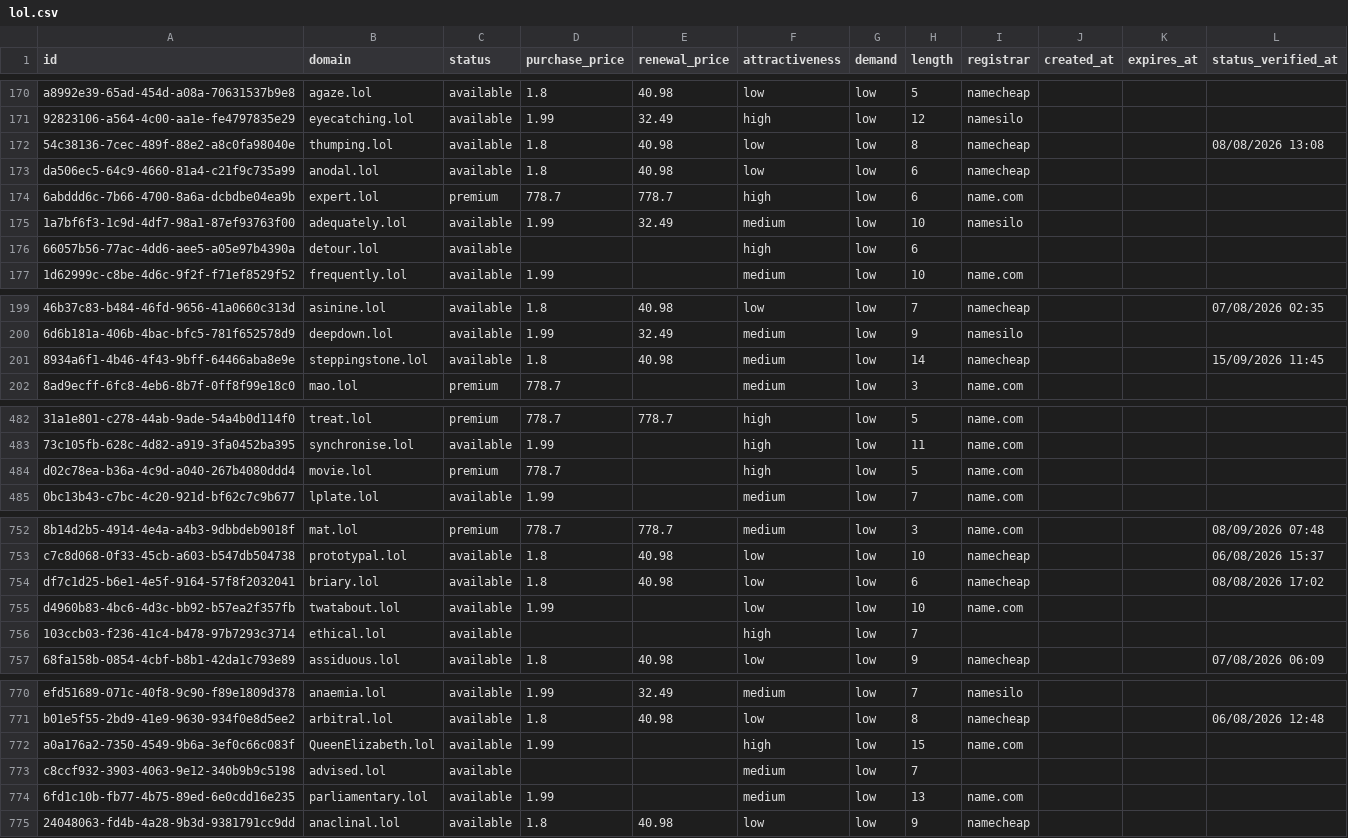
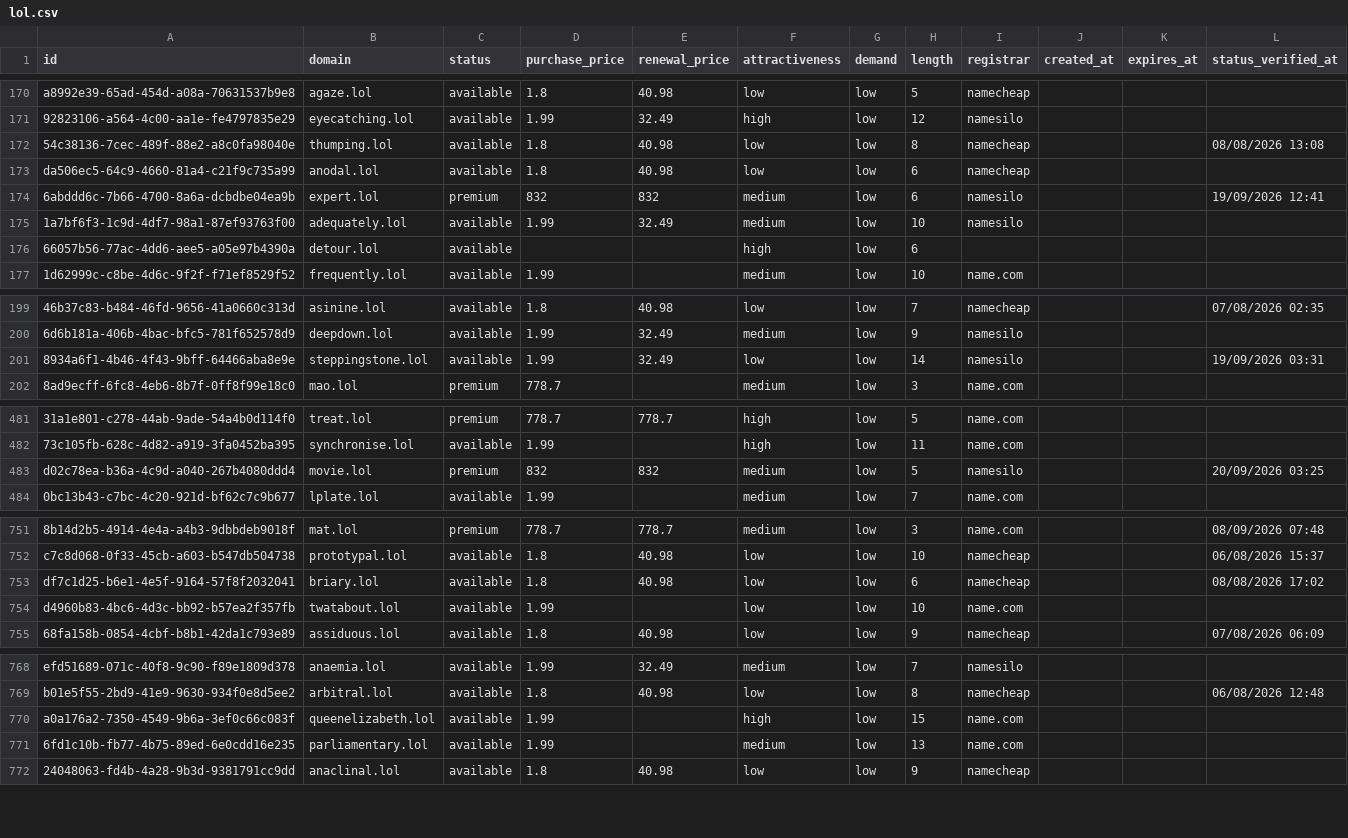
Before and after one commit to UniqueDomains/lol-oneword-domains, a CSV file: lol.csv, drawn as a sheet; only a part is shown, gaps mark what is left out; removed rows and columns are numbered as before the commit, all else as after; the diff covers the shown part only; the diff names each change by its address in the sheet, - before the commit and + after, or states it on an @@ line.

Commit message:
Domains update

```diff
--- a/lol.csv
+++ b/lol.csv
-D174 (purchase_price): 778.7
+D174 (purchase_price): 832
-E174 (renewal_price): 778.7
+E174 (renewal_price): 832
-F174 (attractiveness): high
+F174 (attractiveness): medium
-I174 (registrar): name.com
+I174 (registrar): namesilo
-L174 (status_verified_at): (empty)
+L174 (status_verified_at): 19/09/2026 12:41
-D201 (purchase_price): 1.8
+D201 (purchase_price): 1.99
-E201 (renewal_price): 40.98
+E201 (renewal_price): 32.49
-F201 (attractiveness): medium
+F201 (attractiveness): low
-I201 (registrar): namecheap
+I201 (registrar): namesilo
-L201 (status_verified_at): 15/09/2026 11:45
+L201 (status_verified_at): 19/09/2026 03:31
-D483 (purchase_price): 778.7
+D483 (purchase_price): 832
-E483 (renewal_price): (empty)
+E483 (renewal_price): 832
-F483 (attractiveness): high
+F483 (attractiveness): medium
-I483 (registrar): name.com
+I483 (registrar): namesilo
-L483 (status_verified_at): (empty)
+L483 (status_verified_at): 20/09/2026 03:25
-row 756: 103ccb03-f236-41c4-b478-97b7293c3714 | ethical.lol | available |  |  | high | low | 7
-B770 (domain): QueenElizabeth.lol
+B770 (domain): queenelizabeth.lol
-row 773: c8ccf932-3903-4063-9e12-340b9b9c5198 | advised.lol | available |  |  | medium | low | 7
```
Also changed, not shown: 4 added rows, 2 removed rows and 68 edited cells elsewhere in this file, 4 other files.
